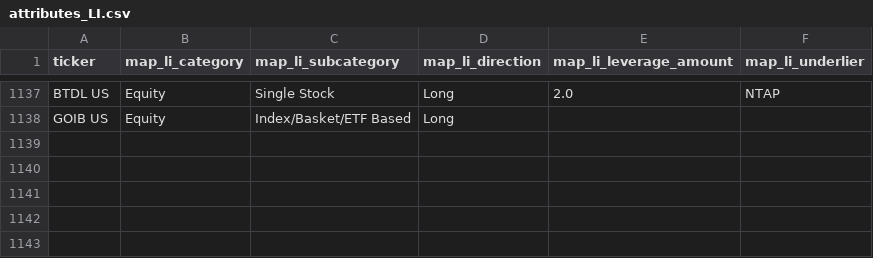
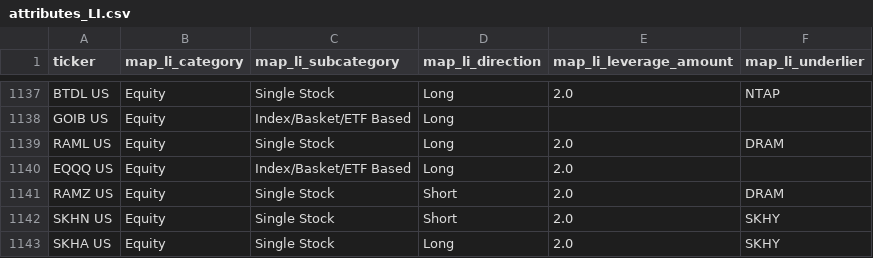
Before and after one commit to the-atlas-protocol/rexfinhub, a CSV file: config/rules/attributes_LI.csv, drawn as a sheet; only a part is shown, gaps mark what is left out; the diff names each change by its address in the sheet, - before the commit and + after, or states it on an @@ line.

```diff
--- a/config/rules/attributes_LI.csv
+++ b/config/rules/attributes_LI.csv
+row 1139: RAML US | Equity | Single Stock | Long | 2.0 | DRAM
+row 1140: EQQQ US | Equity | Index/Basket/ETF Based | Long | 2.0
+row 1141: RAMZ US | Equity | Single Stock | Short | 2.0 | DRAM
+row 1142: SKHN US | Equity | Single Stock | Short | 2.0 | SKHY
+row 1143: SKHA US | Equity | Single Stock | Long | 2.0 | SKHY
```
Also changed, not shown: config/rules/attributes_Defined.csv, config/rules/attributes_Thematic.csv, 5 other files.
